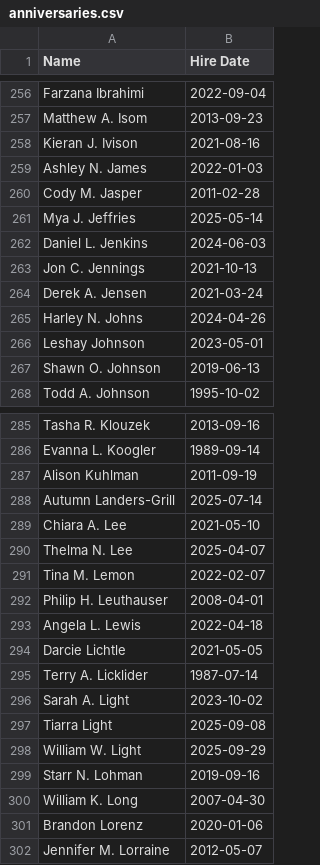
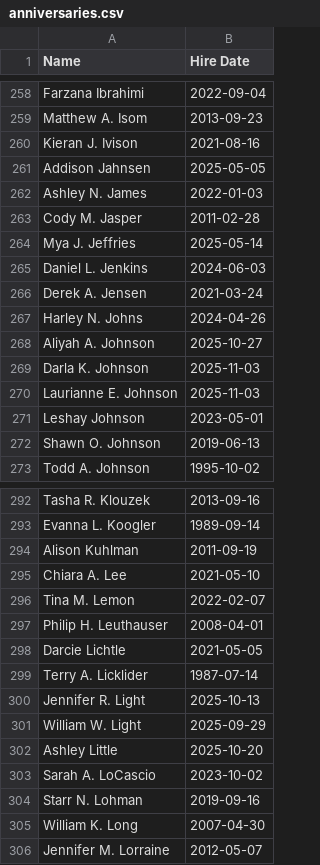
Before and after one commit to imperialadmin/imperialadmin.github.io, a CSV file: anniversaries.csv, drawn as a sheet; only a part is shown, gaps mark what is left out; removed rows and columns are numbered as before the commit, all else as after; the diff covers the shown part only; the diff names each change by its address in the sheet, - before the commit and + after, or states it on an @@ line.

```diff
--- a/anniversaries.csv
+++ b/anniversaries.csv
+row 261: Addison Jahnsen | 2025-05-05
-row 263: Jon C. Jennings | 2021-10-13
+row 268: Aliyah A. Johnson | 2025-10-27
+row 269: Darla K. Johnson | 2025-11-03
+row 270: Laurianne E. Johnson | 2025-11-03
-row 288: Autumn Landers-Grill | 2025-07-14
-row 290: Thelma N. Lee | 2025-04-07
-row 293: Angela L. Lewis | 2022-04-18
-row 296: Sarah A. Light | 2023-10-02
-row 297: Tiarra Light | 2025-09-08
+row 300: Jennifer R. Light | 2025-10-13
+row 302: Ashley Little | 2025-10-20
+row 303: Sarah A. LoCascio | 2023-10-02
-row 301: Brandon Lorenz | 2020-01-06
```
Also changed, not shown: 16 added rows, 17 removed rows and 2 edited cells elsewhere in this file, birthdays.csv.
